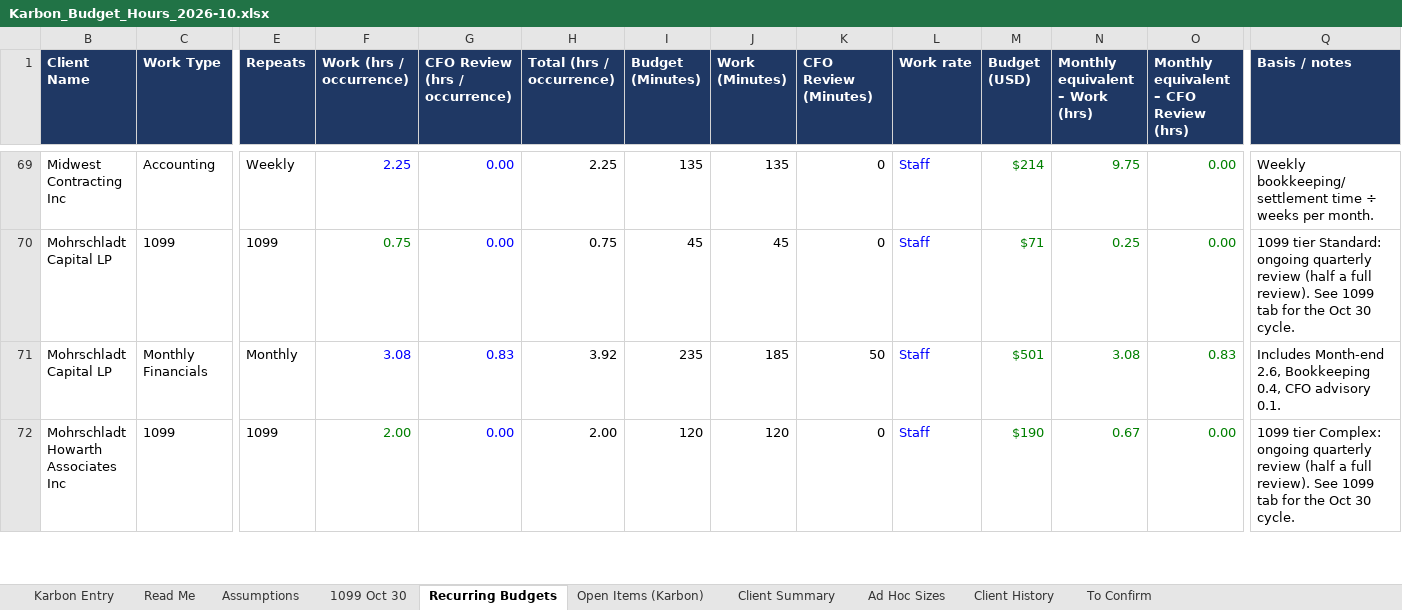
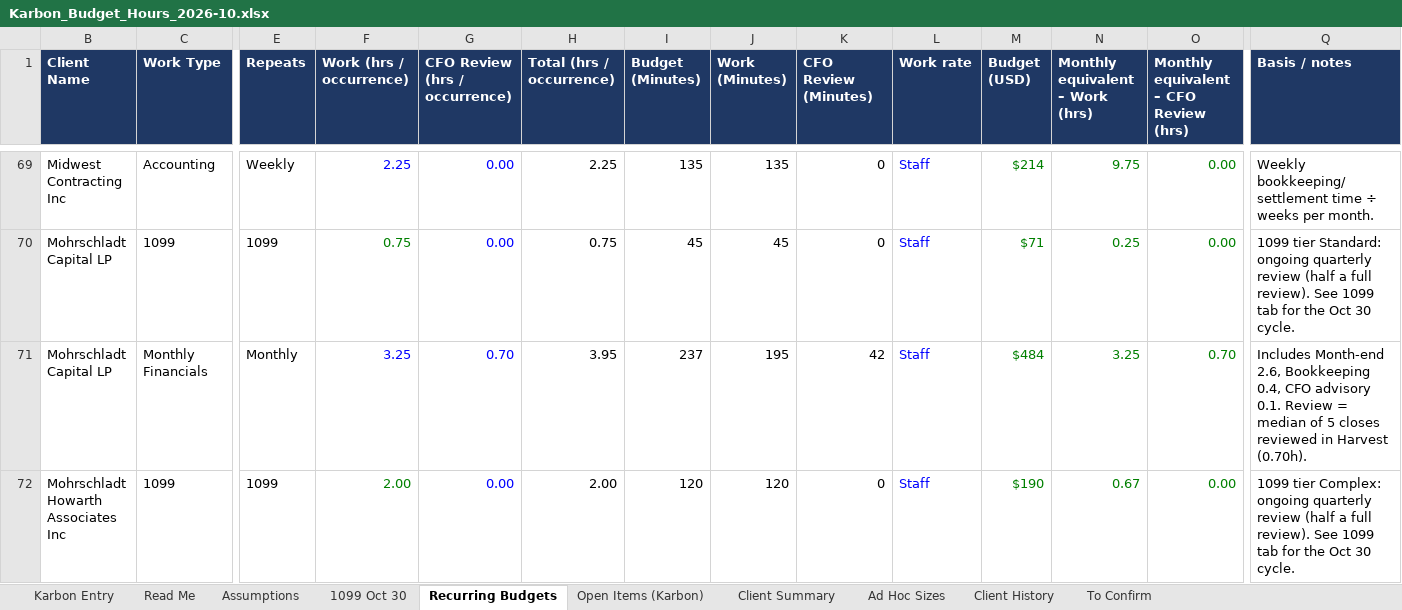
Before and after one commit to Onyxcfo/Onyx-Staff-Hours, an Excel workbook: budget-hours/Karbon_Budget_Hours_2026-10.xlsx, sheet Recurring Budgets, drawn as a sheet; only a part is shown, gaps mark what is left out; values as stored, in another font and other column widths than the file's, no borders; charts and pictures not drawn; the diff covers the shown part only; the diff names each change by its address in the sheet, - before the commit and + after, or states it on an @@ line.

```diff
--- a/budget-hours/Karbon_Budget_Hours_2026-10.xlsx (sheet Recurring Budgets)
+++ b/budget-hours/Karbon_Budget_Hours_2026-10.xlsx (sheet Recurring Budgets)
-F71 (Work (hrs / occurrence)): 3.08
+F71 (Work (hrs / occurrence)): 3.25
-G71 (CFO Review (hrs / occurrence)): 0.83
+G71 (CFO Review (hrs / occurrence)): 0.70
-H71 (Total (hrs / occurrence)): 3.92
+H71 (Total (hrs / occurrence)): 3.95
-I71 (Budget (Minutes)): 235
+I71 (Budget (Minutes)): 237
-J71 (Work (Minutes)): 185
+J71 (Work (Minutes)): 195
-K71 (CFO Review (Minutes)): 50
+K71 (CFO Review (Minutes)): 42
-M71 (Budget (USD)): $501
+M71 (Budget (USD)): $484
-N71 (Monthly equivalent – Work (hrs)): 3.08
+N71 (Monthly equivalent – Work (hrs)): 3.25
-O71: 0.83
+O71: 0.70
-Q71 (Basis / notes): …advisory 0.1.
+Q71 (Basis / notes): …advisory 0.1. Review = median of 5 closes reviewed in Harvest (0.70h).
```
Also changed, not shown: 347 edited cells elsewhere in this sheet, sheet Open Items (Karbon), sheet Karbon Entry, sheet Client Summary, 1 other file.
